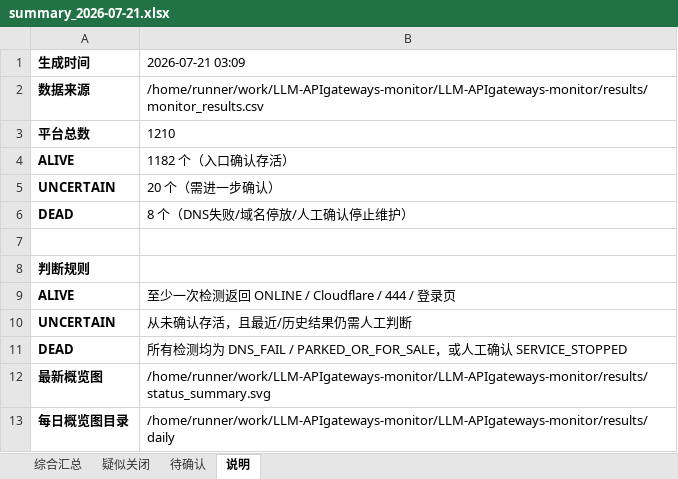
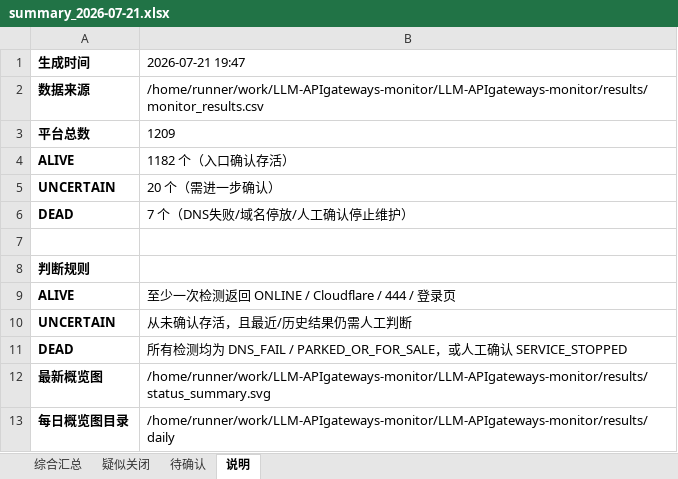
Before and after one commit to BaojuanWang/LLM-APIgateways-monitor, an Excel workbook: results/summary_2026-07-21.xlsx, sheet 说明, drawn as a sheet; values as stored, in another font and other column widths than the file's, no borders; the diff names each change by its address in the sheet, - before the commit and + after, or states it on an @@ line.

```diff
--- a/results/summary_2026-07-21.xlsx (sheet 说明)
+++ b/results/summary_2026-07-21.xlsx (sheet 说明)
-B1: 2026-07-21 03:09
+B1: 2026-07-21 19:47
-B3 (2026-07-21 19:47): 1210
+B3 (2026-07-21 19:47): 1209
-B6 (2026-07-21 19:47): 8 个（DNS失败/域名停放/人工确认停止维护）
+B6 (2026-07-21 19:47): 7 个（DNS失败/域名停放/人工确认停止维护）
```
Also changed, not shown: sheet 综合汇总, sheet 待确认, sheet 疑似关闭, 8 other files.
